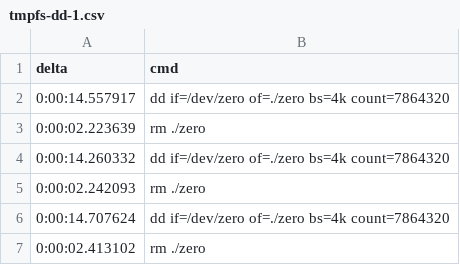
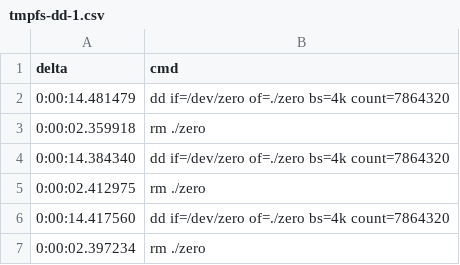
Before and after one commit to systemslab/popper-paper, a CSV file: figure1/results/tmpfs-dd-1.csv, drawn as a sheet.

Commit message:
experiment (scalability): partial results
Signed-off-by: Michael Sevilla <mikesevilla3@gmail.com>

```diff
--- a/figure1/results/tmpfs-dd-1.csv
+++ b/figure1/results/tmpfs-dd-1.csv
@@ -1,7 +1,7 @@
 delta, cmd
-"0:00:14.557917", "dd if=/dev/zero of=./zero bs=4k count=7864320"
-"0:00:02.223639", "rm ./zero"
-"0:00:14.260332", "dd if=/dev/zero of=./zero bs=4k count=7864320"
-"0:00:02.242093", "rm ./zero"
-"0:00:14.707624", "dd if=/dev/zero of=./zero bs=4k count=7864320"
-"0:00:02.413102", "rm ./zero"
+"0:00:14.481479", "dd if=/dev/zero of=./zero bs=4k count=7864320"
+"0:00:02.359918", "rm ./zero"
+"0:00:14.384340", "dd if=/dev/zero of=./zero bs=4k count=7864320"
+"0:00:02.412975", "rm ./zero"
+"0:00:14.417560", "dd if=/dev/zero of=./zero bs=4k count=7864320"
+"0:00:02.397234", "rm ./zero"
```
Also changed, not shown: 16 other files.
